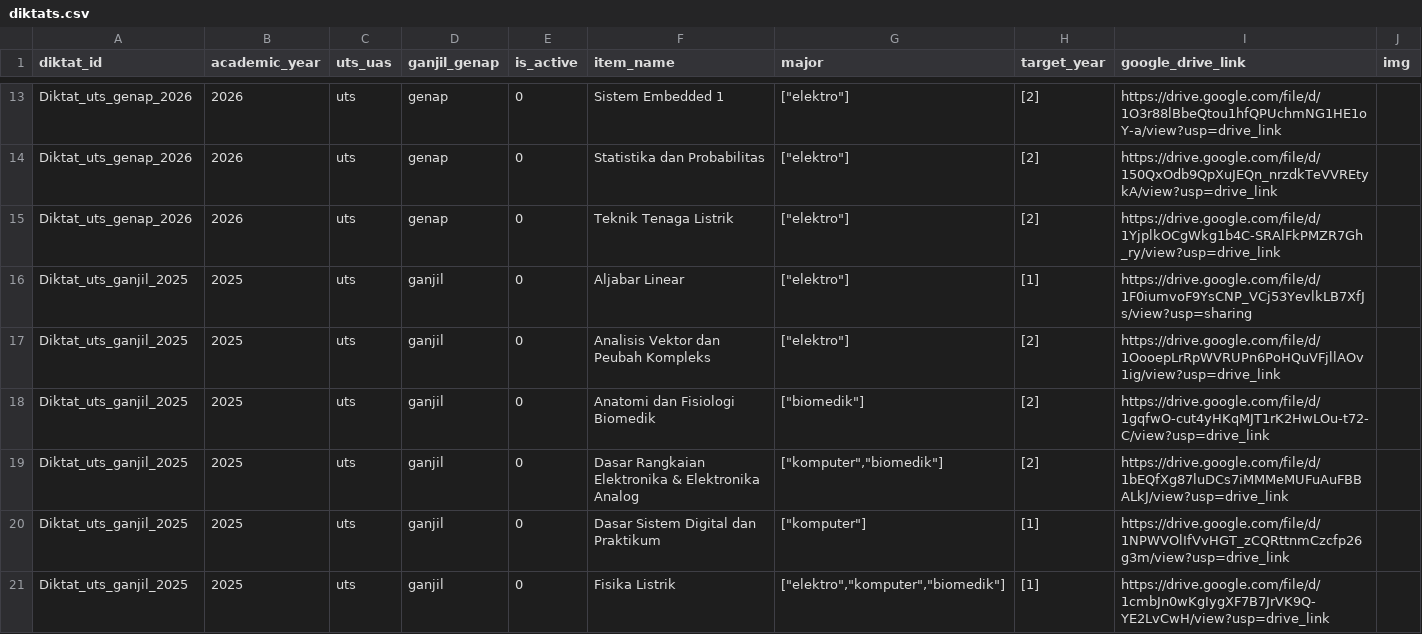
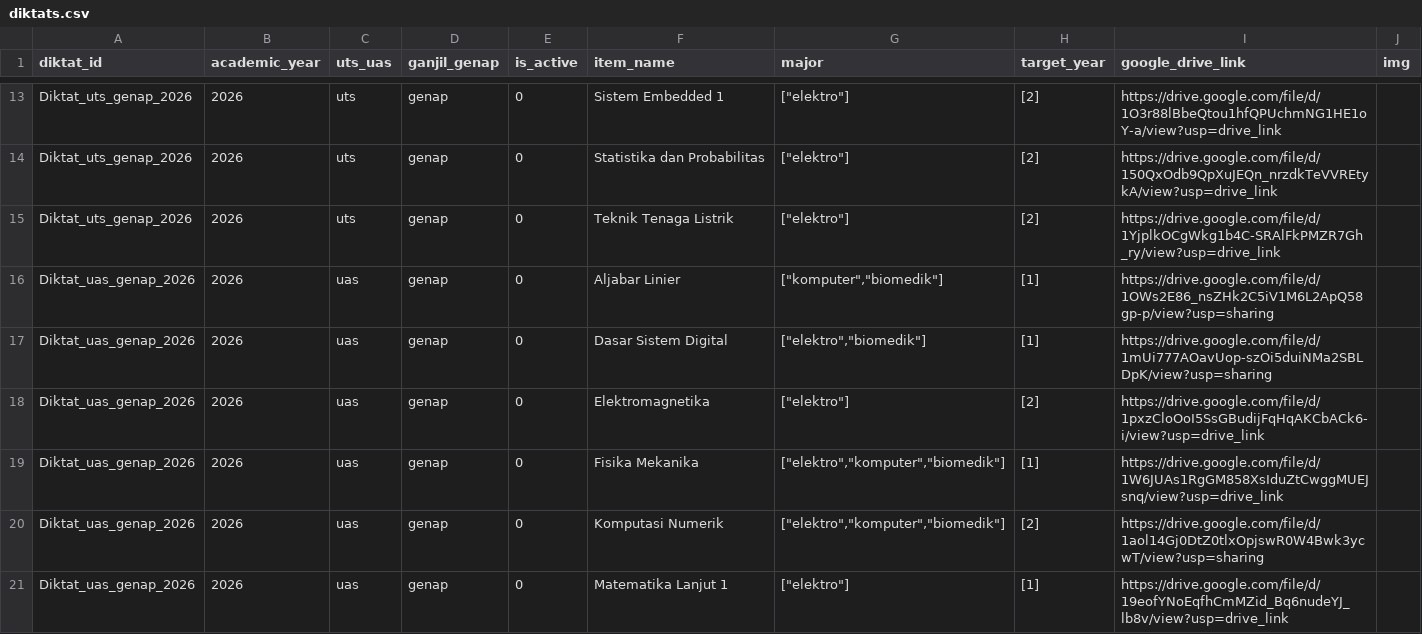
Before and after one commit to Misc46/website-akpro-complete-remaster, a CSV file: public/data/diktats.csv, drawn as a sheet; only a part is shown, gaps mark what is left out; the shorter side is filled out with more unchanged rows; the diff covers the shown part only; the diff names each change by its address in the sheet, - before the commit and + after, or states it on an @@ line.

```diff
--- a/public/data/diktats.csv
+++ b/public/data/diktats.csv
+row 16: Diktat_uas_genap_2026 | 2026 | uas | genap | 0 | Aljabar Linier | ["komputer","biomedik"] | [1] | https://drive.google.com/file/d/1OWs2E86_nsZHk2C5iV1M6L2ApQ58gp-p/view?usp=sharing
+row 17: Diktat_uas_genap_2026 | 2026 | uas | genap | 0 | Dasar Sistem Digital | ["elektro","biomedik"] | [1] | https://drive.google.com/file/d/1mUi777AOavUop-szOi5duiNMa2SBLDpK/view?usp=sharing
+row 18: Diktat_uas_genap_2026 | 2026 | uas | genap | 0 | Elektromagnetika | ["elektro"] | [2] | https://drive.google.com/file/d/1pxzCloOoI5SsGBudijFqHqAKCbACk6-i/view?usp=drive_link
+row 19: Diktat_uas_genap_2026 | 2026 | uas | genap | 0 | Fisika Mekanika | ["elektro","komputer","biomedik"] | [1] | https://drive.google.com/file/d/1W6JUAs1RgGM858XsIduZtCwggMUEJsnq/view?usp=drive_link
+row 20: Diktat_uas_genap_2026 | 2026 | uas | genap | 0 | Komputasi Numerik | ["elektro","komputer","biomedik"] | [2] | https://drive.google.com/file/d/1aol14Gj0DtZ0tlxOpjswR0W4Bwk3ycwT/view?usp=sharing
+row 21: Diktat_uas_genap_2026 | 2026 | uas | genap | 0 | Matematika Lanjut 1 | ["elektro"] | [1] | https://drive.google.com/file/d/19eofYNoEqfhCmMZid_Bq6nudeYJ_lb8v/view?usp=drive_link
```
Also changed, not shown: 6 added rows elsewhere in this file, public/data/asistensis.csv, 6 other files.
